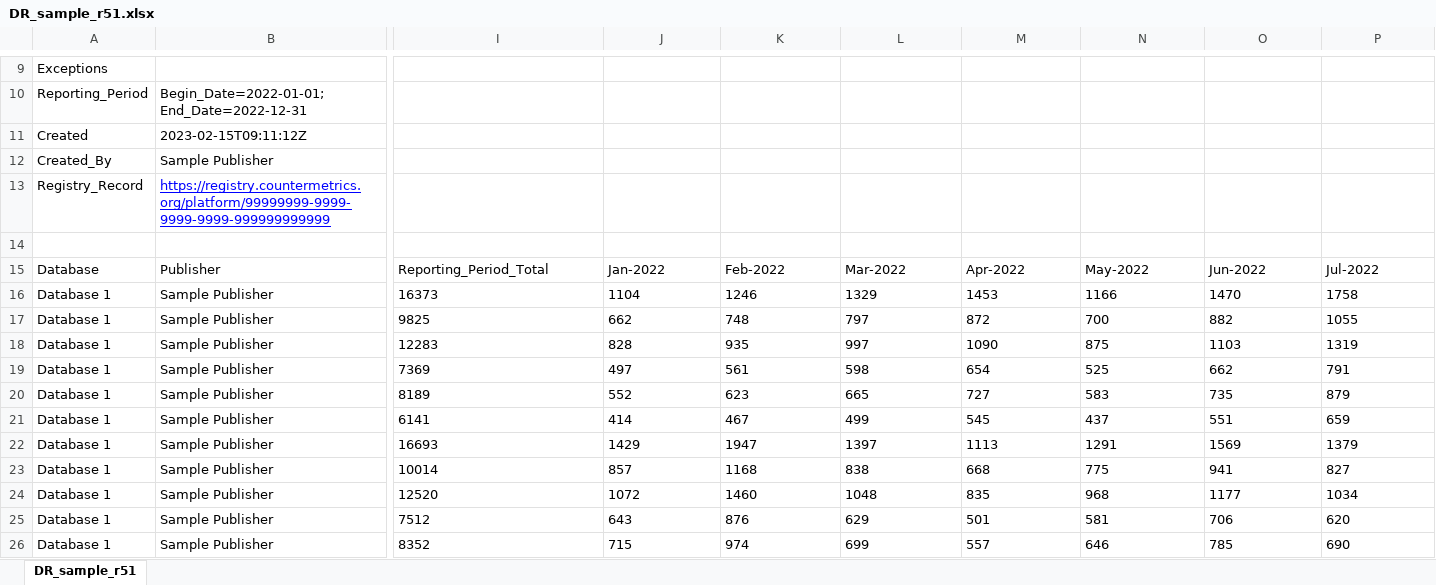
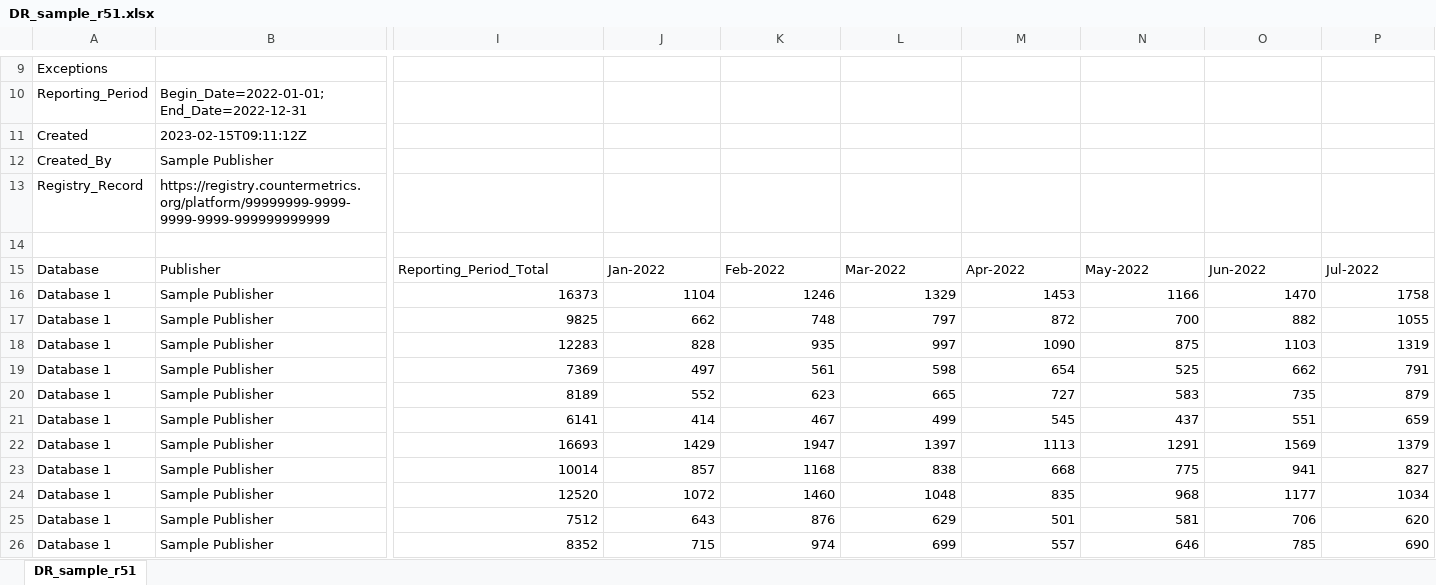
Before and after one commit to Project-Counter/cop5, an Excel workbook: source/_static/report/DR_sample_r51.xlsx, sheet DR_sample_r51, drawn as a sheet; only a part is shown, gaps mark what is left out; values as stored, in another font and other column widths than the file's, no borders; the diff covers the shown part only; the diff names each change by its address in the sheet, - before the commit and + after, or states it on an @@ line.

Commit message:
Improve sample COUNTER Reports and Standard Views (#288)
Change counts for Title 3 in TR so that they are different for YOP 2021 and 2022, update all Standard Views so that the counts match the counts in the COUNTER Reports, update the (shortened) examples in the COUNTER API Specification to reflect the changes, and improve the format of the Excel sample reports (including a filter on row 15).

```diff
--- a/source/_static/report/DR_sample_r51.xlsx (sheet DR_sample_r51)
+++ b/source/_static/report/DR_sample_r51.xlsx (sheet DR_sample_r51)
@@ B13 underline: on → off, text colour: #0000FF → black @@
-I16:P26 alignment: left
+I16:P26 alignment: right
```
Also changed, not shown: cell formats elsewhere in this sheet, source/_static/report/PRP1_sample_r51.xlsx, source/_static/report/TRB1_sample_r51.xlsx, 28 other files.
